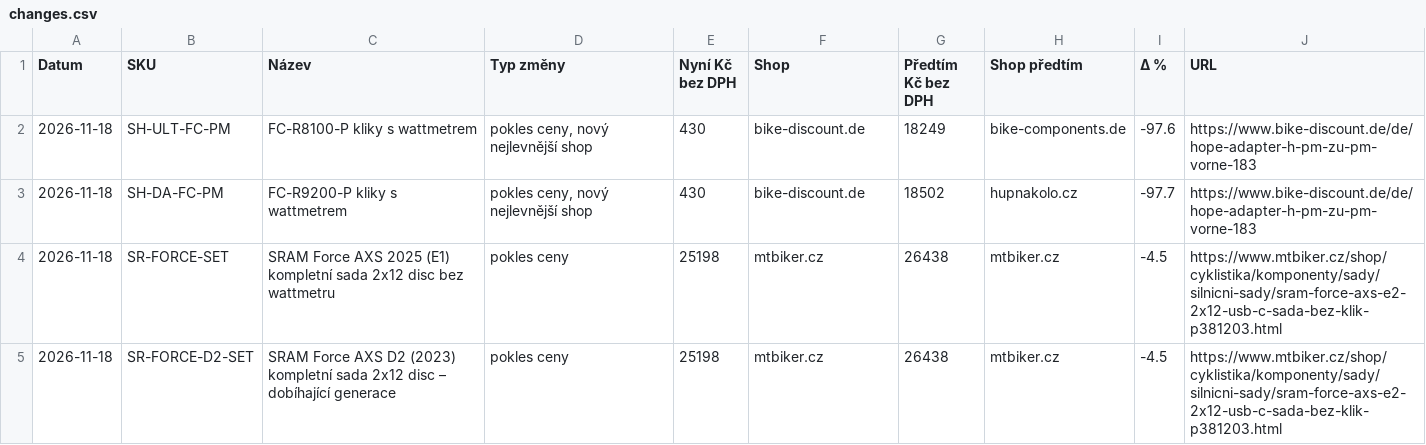
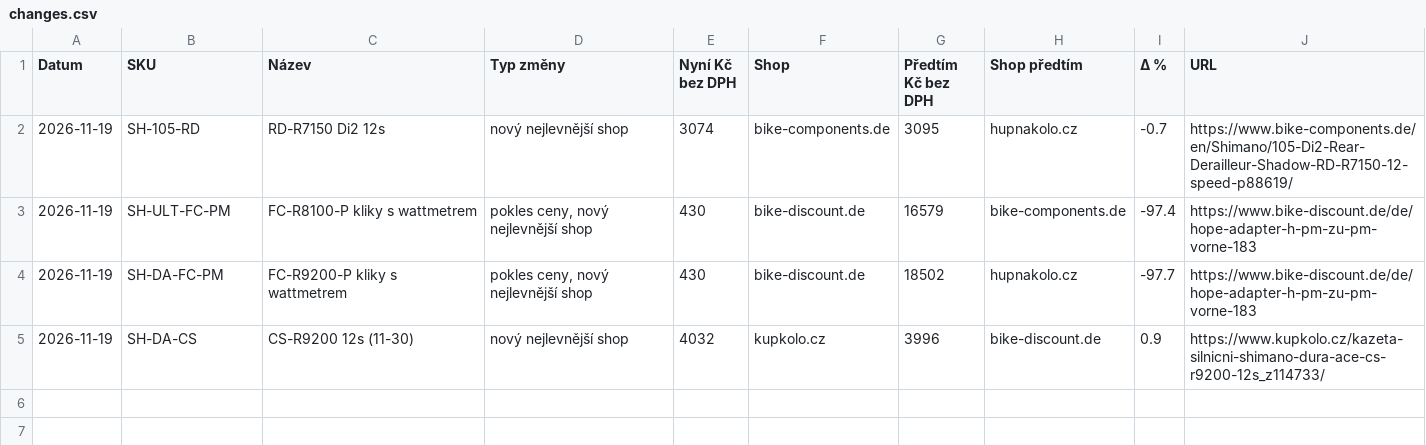
Before and after one commit to Velomania-sro/pricebot-eu, a CSV file: data/changes.csv, drawn as a sheet.

```diff
--- a/data/changes.csv
+++ b/data/changes.csv
@@ -1,5 +1,5 @@
 Datum,SKU,Název,Typ změny,Nyní Kč bez DPH,Shop,Předtím Kč bez DPH,Shop předtím,Δ %,URL
-2026-11-18,SH-ULT-FC-PM,FC-R8100-P kliky s wattmetrem,"pokles ceny, nový nejlevnější shop",430,bike-discount.de,18249,bike-components.de,-97.6,https://www.bike-discount.de/de/hope-adapter-h-pm-zu-pm-vorne-183
-2026-11-18,SH-DA-FC-PM,FC-R9200-P kliky s wattmetrem,"pokles ceny, nový nejlevnější shop",430,bike-discount.de,18502,hupnakolo.cz,-97.7,https://www.bike-discount.de/de/hope-adapter-h-pm-zu-pm-vorne-183
-2026-11-18,SR-FORCE-SET,SRAM Force AXS 2025 (E1) kompletní sada 2x12 disc bez wattmetru,pokles ceny,25198,mtbiker.cz,26438,mtbiker.cz,-4.5,https://www.mtbiker.cz/shop/cyklistika/komponenty/sady/silnicni-sady/sram-force-axs-e2-2x12-usb-c-sada-bez-klik-p381203.html
-2026-11-18,SR-FORCE-D2-SET,SRAM Force AXS D2 (2023) kompletní sada 2x12 disc – dobíhající generace,pokles ceny,25198,mtbiker.cz,26438,mtbiker.cz,-4.5,https://www.mtbiker.cz/shop/cyklistika/komponenty/sady/silnicni-sady/sram-force-axs-e2-2x12-usb-c-sada-bez-klik-p381203.html
+2026-11-19,SH-105-RD,RD-R7150 Di2 12s,nový nejlevnější shop,3074,bike-components.de,3095,hupnakolo.cz,-0.7,https://www.bike-components.de/en/Shimano/105-Di2-Rear-Derailleur-Shadow-RD-R7150-12-speed-p88619/
+2026-11-19,SH-ULT-FC-PM,FC-R8100-P kliky s wattmetrem,"pokles ceny, nový nejlevnější shop",430,bike-discount.de,16579,bike-components.de,-97.4,https://www.bike-discount.de/de/hope-adapter-h-pm-zu-pm-vorne-183
+2026-11-19,SH-DA-FC-PM,FC-R9200-P kliky s wattmetrem,"pokles ceny, nový nejlevnější shop",430,bike-discount.de,18502,hupnakolo.cz,-97.7,https://www.bike-discount.de/de/hope-adapter-h-pm-zu-pm-vorne-183
+2026-11-19,SH-DA-CS,CS-R9200 12s (11-30),nový nejlevnější shop,4032,kupkolo.cz,3996,bike-discount.de,0.9,https://www.kupkolo.cz/kazeta-silnicni-shimano-dura-ace-cs-r9200-12s_z114733/
```
Also changed, not shown: data/detail.csv, data/history_min.csv, 5 other files.
